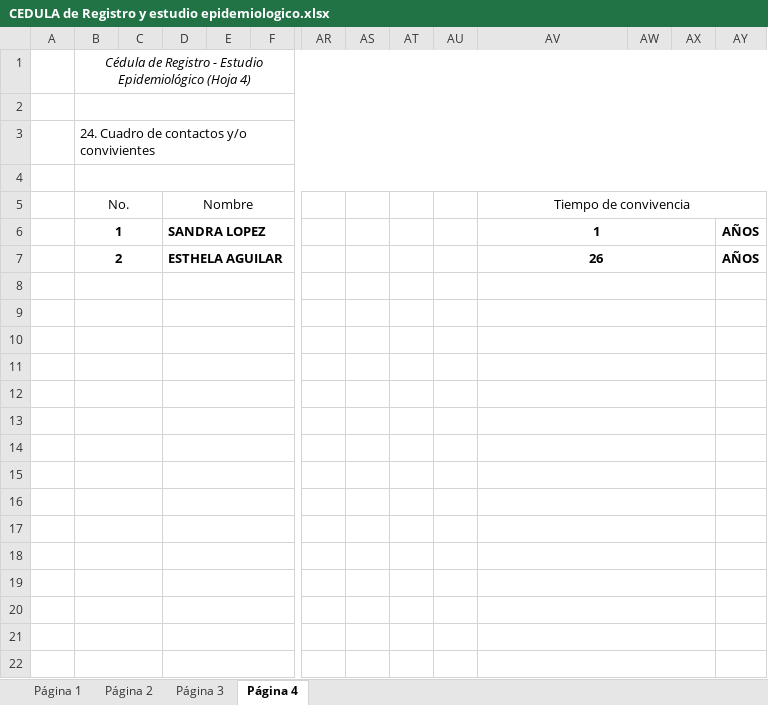
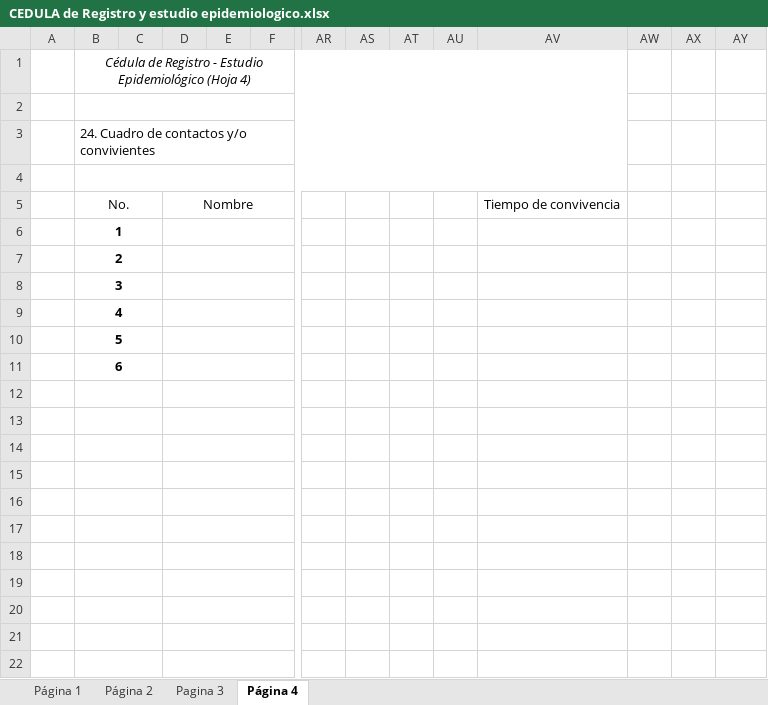
Before and after one commit to p4scu41/sail, an Excel workbook: ayuda/CEDULA de Registro y estudio epidemiologico.xlsx, sheet Página 4, drawn as a sheet; only a part is shown, gaps mark what is left out; values as stored, in another font and other column widths than the file's, no borders; charts and pictures not drawn; removed rows and columns are numbered as before the commit, all else as after; rows hold the shown columns only; the diff covers the shown part only; the diff names each change by its address in the sheet, - before the commit and + after, or states it on an @@ line.

```diff
--- a/ayuda/CEDULA de Registro y estudio epidemiologico.xlsx (sheet Página 4)
+++ b/ayuda/CEDULA de Registro y estudio epidemiologico.xlsx (sheet Página 4)
-sheet tab: Página 3
+sheet tab: Pagina 3
-B1:AY1 merged
+B1:AV1 merged
-B2:AY2 merged
+B2:AV2 merged
-B3:AY3 merged
+B3:AV3 merged
-B4:AY4 merged
+B4:AV4 merged
-AV5:AY5 merged
-row 6:  | 1 |  | SANDRA LOPEZ |  |  |  |  |  |  | 1 |  |  | AÑOS
-row 7:  | 2 |  | ESTHELA AGUILAR |  |  |  |  |  |  | 26 |  |  | AÑOS
-B6: (empty)
+B6: 1
-AV8:AX8 merged
-B7: (empty)
+B7: 2
-AV9:AX9 merged
-B8: (empty)
+B8: 3
-AV10:AX10 merged
-B9: (empty)
+B9: 4
-AV11:AX11 merged
+row 10:  | 5
+row 11:  | 6
-AV12:AX12 merged
-AV13:AX13 merged
-AV14:AX14 merged
-AV15:AX15 merged
-AV16:AX16 merged
-AV17:AX17 merged
-AV18:AX18 merged
-AV19:AX19 merged
-AV20:AX20 merged
-AV21:AX21 merged
-AV22:AX22 merged
```
Also changed, not shown: 13 edited cells, cell formats and merged cells elsewhere in this sheet, sheet Página 1, sheet Página 2, charts or pictures.
